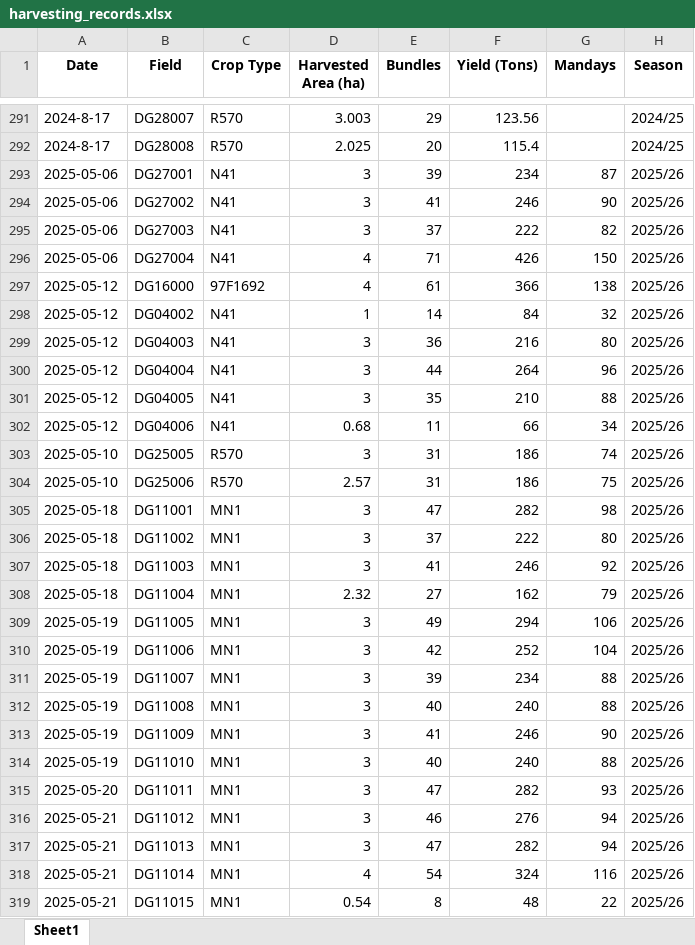
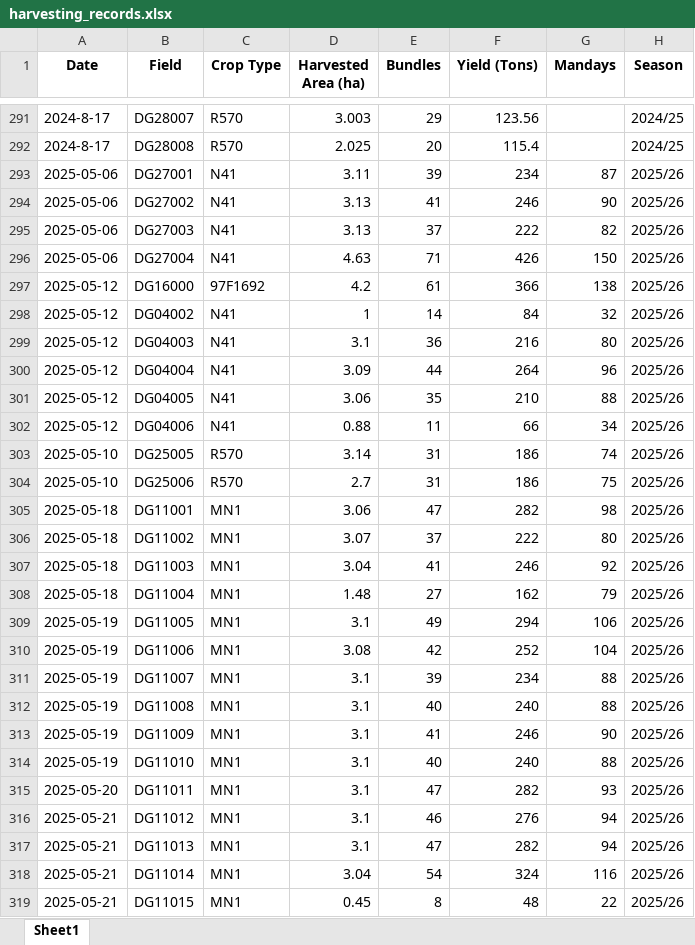
Before and after one commit to psibale/farm-management-system, an Excel workbook: data/harvesting_records.xlsx, sheet Sheet1, drawn as a sheet; only a part is shown, gaps mark what is left out; values as stored, in another font and other column widths than the file's, no borders; the diff covers the shown part only; the diff names each change by its address in the sheet, - before the commit and + after, or states it on an @@ line.

```diff
--- a/data/harvesting_records.xlsx (sheet Sheet1)
+++ b/data/harvesting_records.xlsx (sheet Sheet1)
-D293 (Harvested Area (ha)): 3
+D293 (Harvested Area (ha)): 3.11
-D294:D295 (Harvested Area (ha)): 3
+D294:D295 (Harvested Area (ha)): 3.13
-D296 (Harvested Area (ha)): 4
+D296 (Harvested Area (ha)): 4.63
-D297 (Harvested Area (ha)): 4
+D297 (Harvested Area (ha)): 4.2
-D299 (Harvested Area (ha)): 3
+D299 (Harvested Area (ha)): 3.1
-D300 (Harvested Area (ha)): 3
+D300 (Harvested Area (ha)): 3.09
-D301 (Harvested Area (ha)): 3
+D301 (Harvested Area (ha)): 3.06
-D302 (Harvested Area (ha)): 0.68
+D302 (Harvested Area (ha)): 0.88
-D303 (Harvested Area (ha)): 3
+D303 (Harvested Area (ha)): 3.14
-D304 (Harvested Area (ha)): 2.57
+D304 (Harvested Area (ha)): 2.7
-D305 (Harvested Area (ha)): 3
+D305 (Harvested Area (ha)): 3.06
-D306 (Harvested Area (ha)): 3
+D306 (Harvested Area (ha)): 3.07
-D307 (Harvested Area (ha)): 3
+D307 (Harvested Area (ha)): 3.04
-D308 (Harvested Area (ha)): 2.32
+D308 (Harvested Area (ha)): 1.48
-D309 (Harvested Area (ha)): 3
+D309 (Harvested Area (ha)): 3.1
-D310 (Harvested Area (ha)): 3
+D310 (Harvested Area (ha)): 3.08
-D311:D317 (Harvested Area (ha)): 3
+D311:D317 (Harvested Area (ha)): 3.1
-D318 (Harvested Area (ha)): 4
+D318 (Harvested Area (ha)): 3.04
-D319 (Harvested Area (ha)): 0.54
+D319 (Harvested Area (ha)): 0.45
```
Also changed, not shown: 8 edited cells elsewhere in this sheet, data/registered_fields.xlsx, data/yield_data.xlsx, 7 other files.
